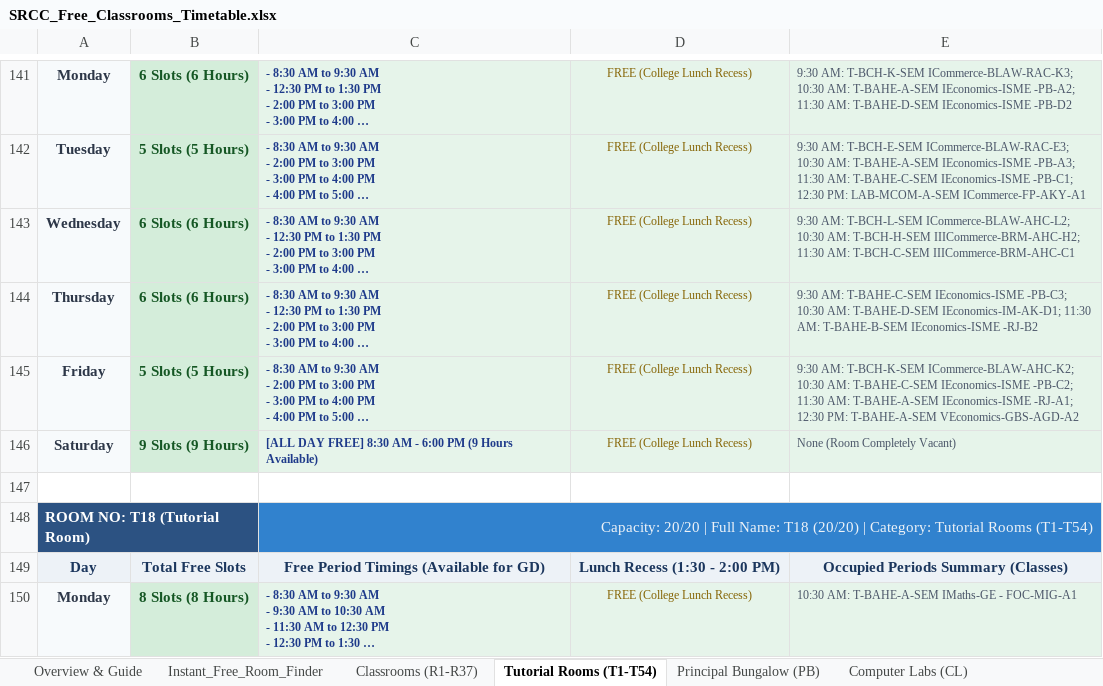
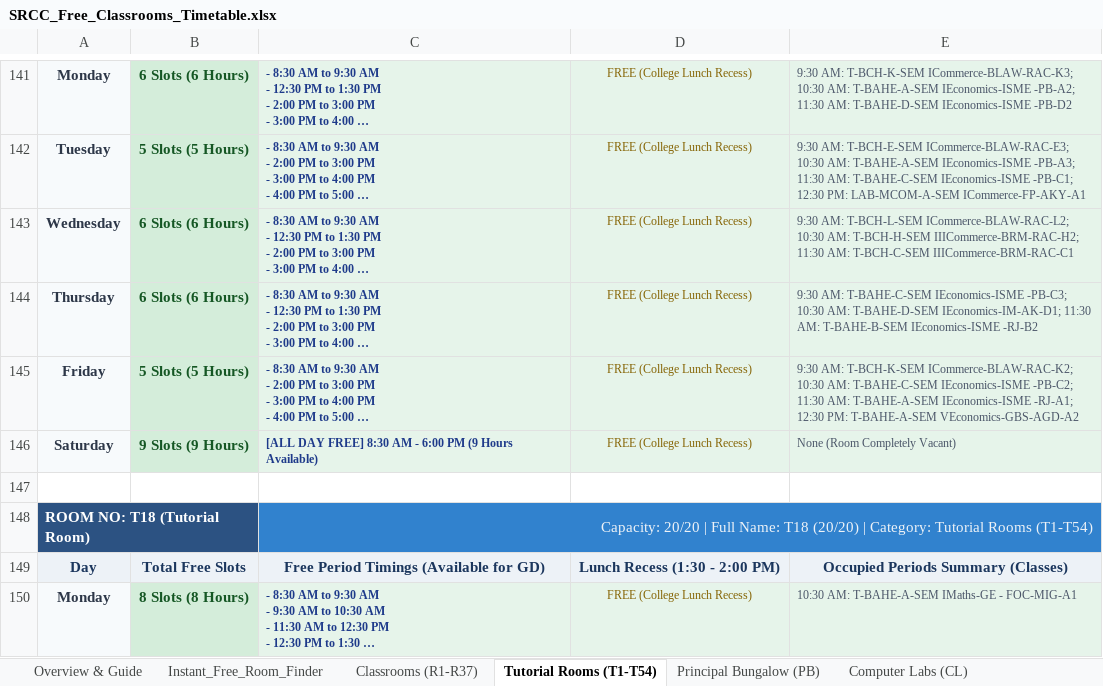
Before and after one commit to anand-srcc/srcc-free-classrooms, an Excel workbook: SRCC_Free_Classrooms_Timetable.xlsx, sheet Tutorial Rooms (T1-T54), drawn as a sheet; only a part is shown, gaps mark what is left out; long unchanged cells end in …; values as stored, in another font and other column widths than the file's, no borders; the diff names each change by its address in the sheet, - before the commit and + after, or states it on an @@ line.

```diff
--- a/SRCC_Free_Classrooms_Timetable.xlsx (sheet Tutorial Rooms (T1-T54))
+++ b/SRCC_Free_Classrooms_Timetable.xlsx (sheet Tutorial Rooms (T1-T54))
-E143: …AM: T-BCH-L-SEM ICommerce-BLAW-AHC-L2; 10:30 AM: T-BCH-H-SEM IIICommerce-BRM-AHC-H2; 11:30 AM: T-BCH-C-SEM IIICommerce-BRM-AHC-C1
+E143: …AM: T-BCH-L-SEM ICommerce-BLAW-RAC-L2; 10:30 AM: T-BCH-H-SEM IIICommerce-BRM-RAC-H2; 11:30 AM: T-BCH-C-SEM IIICommerce-BRM-RAC-C1
-E145: …AM: T-BCH-K-SEM ICommerce-BLAW-AHC-K2; 10:30 AM:…
+E145: …AM: T-BCH-K-SEM ICommerce-BLAW-RAC-K2; 10:30 AM:…
```
Also changed, not shown: sheet Principal Bungalow (PB), web_app/SRCC_Free_Classrooms_Timetable.xlsx, 3 other files.
